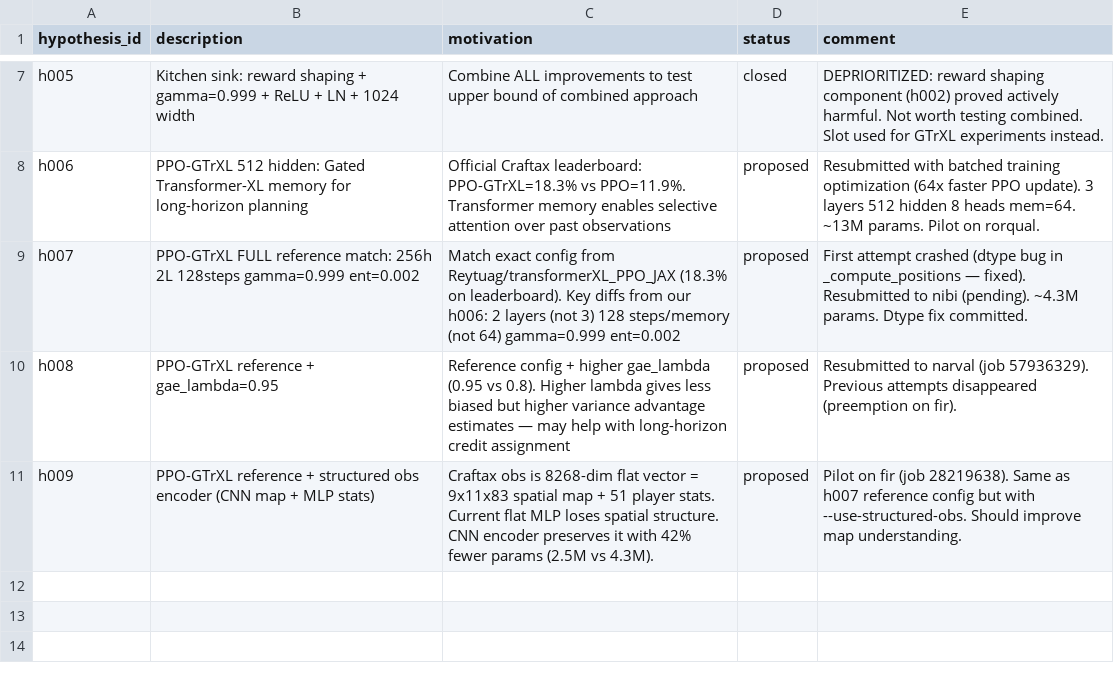
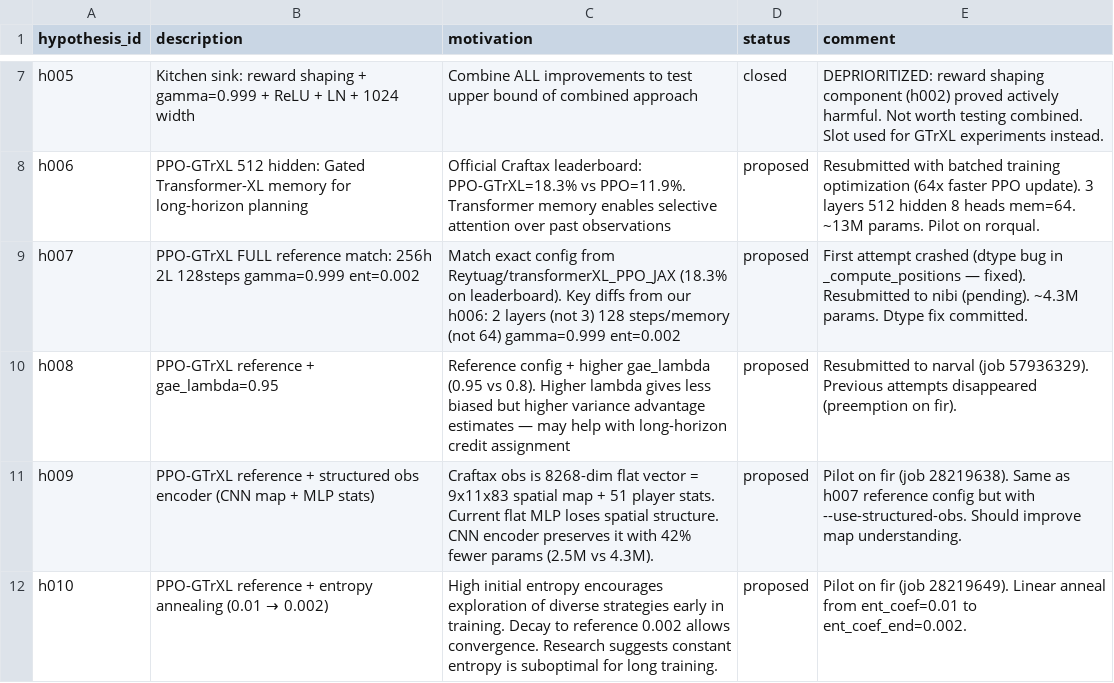
Before and after one commit to roger-creus/auto-craftax, a CSV file: results/hypotheses.csv, drawn as a sheet; only a part is shown, gaps mark what is left out.

```diff
--- a/results/hypotheses.csv
+++ b/results/hypotheses.csv
@@ -11 +11,2 @@ h008,PPO-GTrXL reference + gae_lambda=0.95,"Reference config + higher gae_lambda
 h009,PPO-GTrXL reference + structured obs encoder (CNN map + MLP stats),"Craftax obs is 8268-dim flat vector = 9x11x83 spatial map + 51 player stats. Current flat MLP loses spatial structure. CNN encoder preserves it with 42% fewer params (2.5M vs 4.3M).",proposed,"Pilot on fir (job 28219638). Same as h007 reference config but with --use-structured-obs. Should improve map understanding."
+h010,PPO-GTrXL reference + entropy annealing (0.01 → 0.002),"High initial entropy encourages exploration of diverse strategies early in training. Decay to reference 0.002 allows convergence. Research suggests constant entropy is suboptimal for long training.",proposed,"Pilot on fir (job 28219649). Linear anneal from ent_coef=0.01 to ent_coef_end=0.002."
```
Also changed, not shown: 3 other files.
